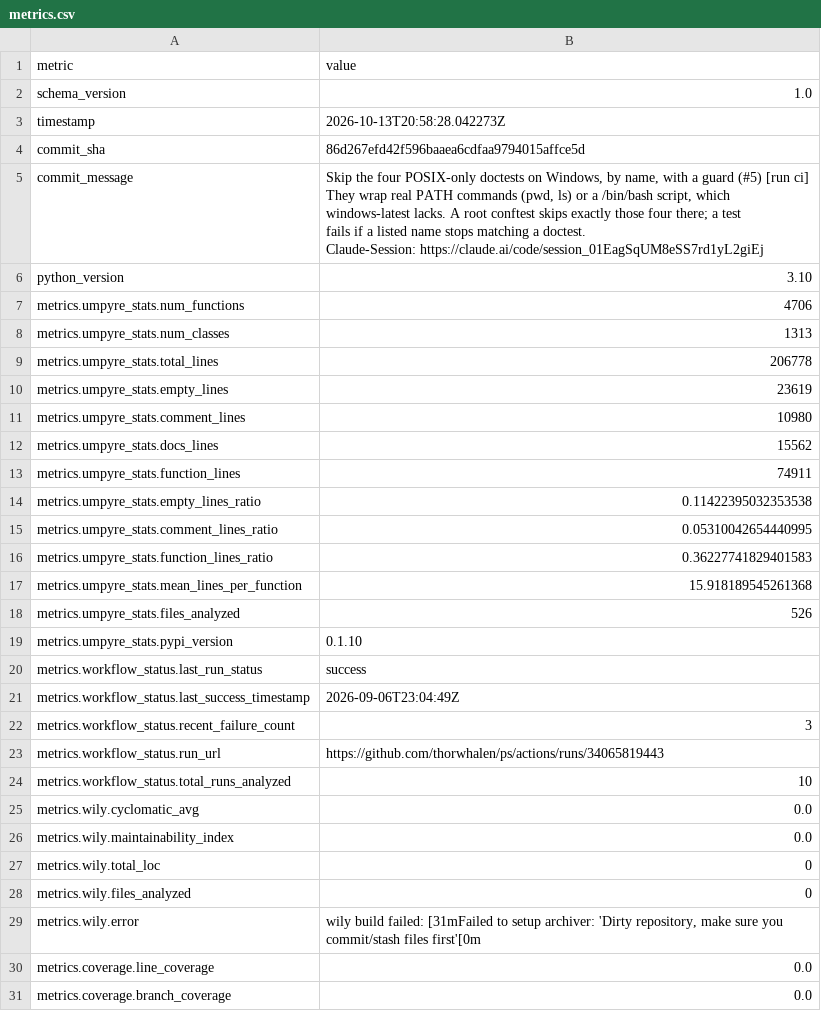
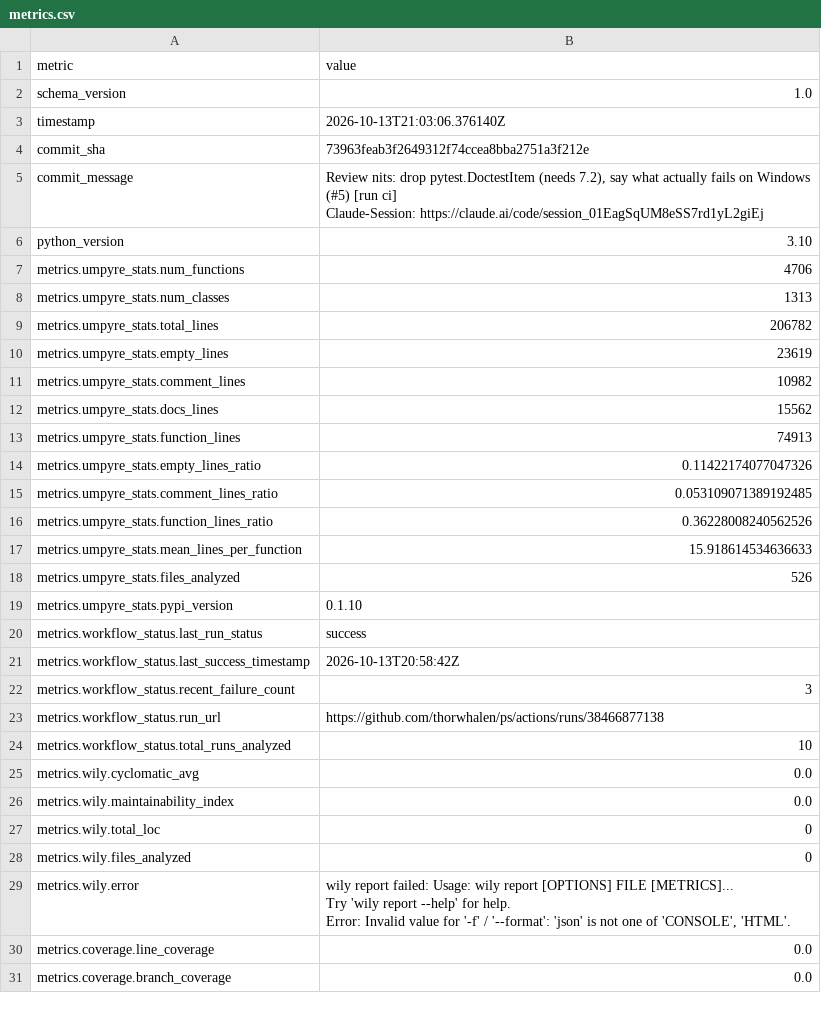
Before and after one commit to thorwhalen/ps, a CSV file: metrics.csv, drawn as a sheet; only a part is shown; ↵ is a line break in a cell; the diff covers the shown part only; the diff names each change by its address in the sheet, - before the commit and + after, or states it on an @@ line.

Commit message:
Update metrics for 73963fe

```diff
--- a/metrics.csv
+++ b/metrics.csv
-B3 (value): 2026-10-13T20:58:28.042273Z
+B3 (value): 2026-10-13T21:03:06.376140Z
-B4 (value): 86d267efd42f596baaea6cdfaa9794015affce5d
+B4 (value): 73963feab3f2649312f74ccea8bba2751a3f212e
-B5 (value): Skip the four POSIX-only doctests on Windows, by name, with a guard (#5) [run ci] ↵ They wrap real PATH commands (pwd, ls) or a /bin/bash script, which ↵ windows-latest lacks. A root conftest skips exactly those four there; a test ↵ fails if a listed name stops matching a doctest. ↵ Claude-Session: https://claude.ai/code/session_01EagSqUM8eSS7rd1yL2giEj
+B5 (value): Review nits: drop pytest.DoctestItem (needs 7.2), say what actually fails on Windows (#5) [run ci] ↵ Claude-Session: https://claude.ai/code/session_01EagSqUM8eSS7rd1yL2giEj
-B9 (value): 206778
+B9 (value): 206782
-B11 (value): 10980
+B11 (value): 10982
-B13 (value): 74911
+B13 (value): 74913
-B14 (value): 0.11422395032353538
+B14 (value): 0.11422174077047326
-B15 (value): 0.05310042654440995
+B15 (value): 0.053109071389192485
-B16 (value): 0.36227741829401583
+B16 (value): 0.36228008240562526
-B17 (value): 15.918189545261368
+B17 (value): 15.918614534636633
-B21 (value): 2026-09-06T23:04:49Z
+B21 (value): 2026-10-13T20:58:42Z
-B23 (value): https://github.com/thorwhalen/ps/actions/runs/34065819443
+B23 (value): https://github.com/thorwhalen/ps/actions/runs/38466877138
-B29 (value): wily build failed: [31mFailed to setup archiver: 'Dirty repository, make sure you commit/stash files first'[0m
+B29 (value): wily report failed: Usage: wily report [OPTIONS] FILE [METRICS]... ↵ Try 'wily report --help' for help. ↵ Error: Invalid value for '-f' / '--format': 'json' is not one of 'CONSOLE', 'HTML'.
```
Also changed, not shown: 1 edited cell elsewhere in this file, 2 other files.
